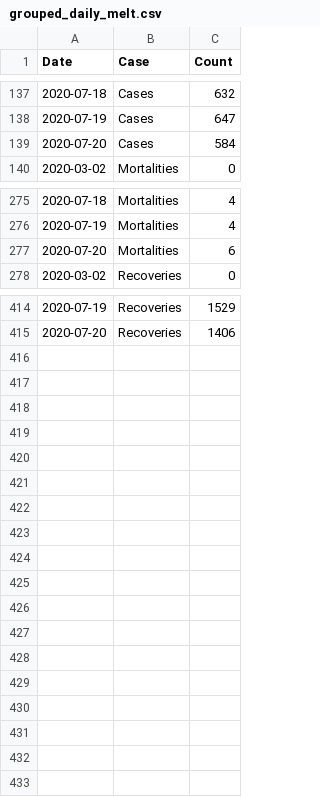
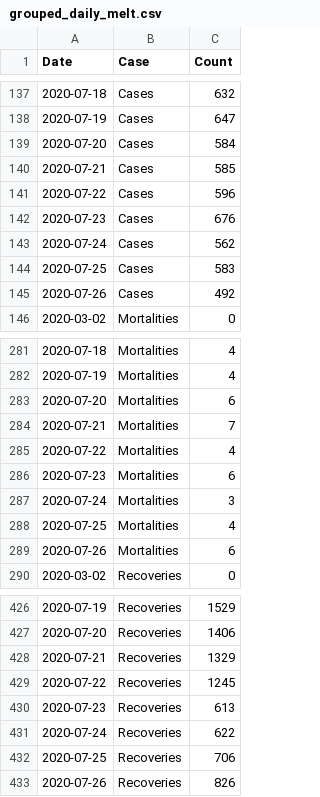
Before and after one commit to Alnasser0/Dash-KFUPM-Covid19, a CSV file: Data/grouped_daily_melt.csv, drawn as a sheet; only a part is shown, gaps mark what is left out; the diff names each change by its address in the sheet, - before the commit and + after, or states it on an @@ line.

```diff
--- a/Data/grouped_daily_melt.csv
+++ b/Data/grouped_daily_melt.csv
+row 140: 2020-07-21 | Cases | 585
+row 141: 2020-07-22 | Cases | 596
+row 142: 2020-07-23 | Cases | 676
+row 143: 2020-07-24 | Cases | 562
+row 144: 2020-07-25 | Cases | 583
+row 145: 2020-07-26 | Cases | 492
+row 284: 2020-07-21 | Mortalities | 7
+row 285: 2020-07-22 | Mortalities | 4
+row 286: 2020-07-23 | Mortalities | 6
+row 287: 2020-07-24 | Mortalities | 3
+row 288: 2020-07-25 | Mortalities | 4
+row 289: 2020-07-26 | Mortalities | 6
+row 428: 2020-07-21 | Recoveries | 1329
+row 429: 2020-07-22 | Recoveries | 1245
+row 430: 2020-07-23 | Recoveries | 613
+row 431: 2020-07-24 | Recoveries | 622
+row 432: 2020-07-25 | Recoveries | 706
+row 433: 2020-07-26 | Recoveries | 826
```
Also changed, not shown: Data/grouped_cumulative.csv, Data/grouped_cumulative_melt.csv, 17 other files.
